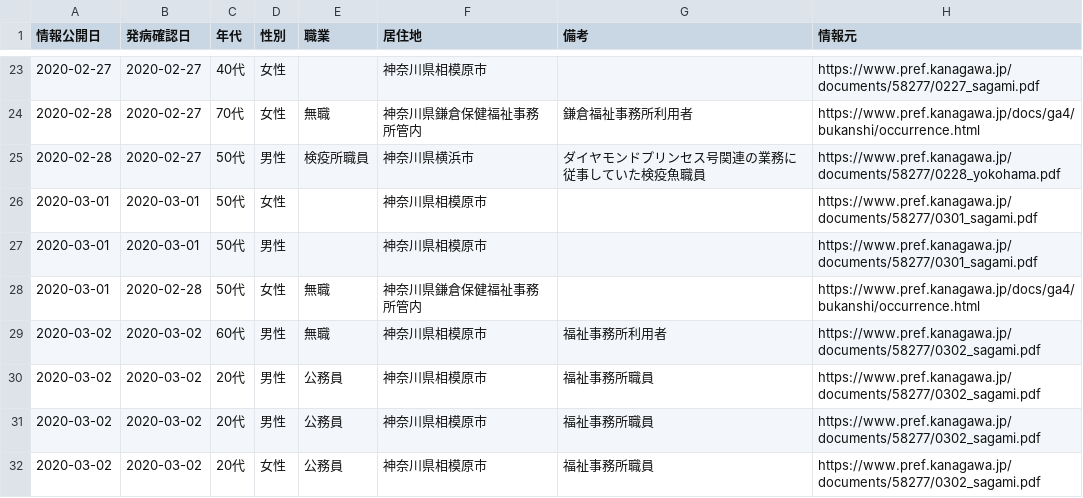
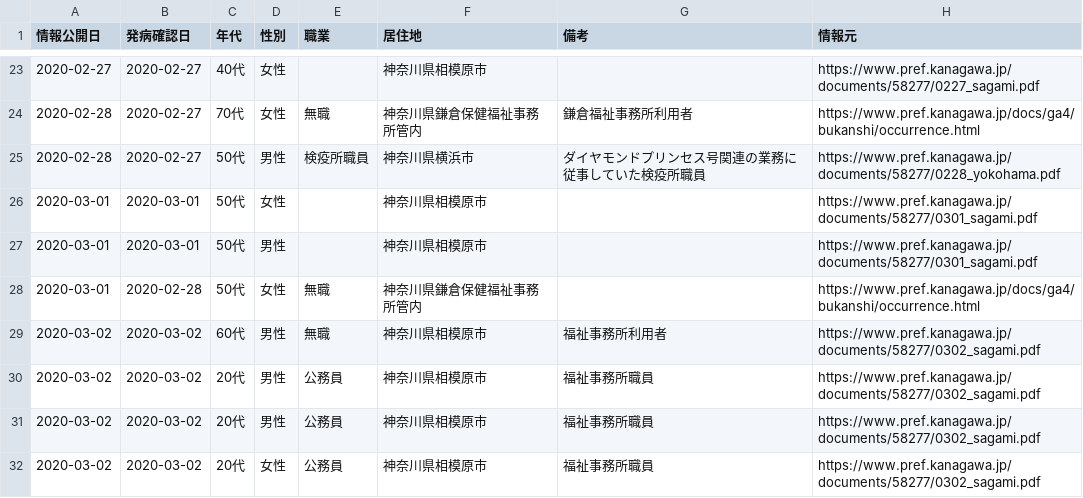
Before and after one commit to tsu-nera/hack-for-corona, a CSV file: data/master.csv, drawn as a sheet; only a part is shown, gaps mark what is left out.

Commit message:
fix: typo

```diff
--- a/data/master.csv
+++ b/data/master.csv
@@ -24,3 +24,3 @@
 2020-02-28,2020-02-27,70代,女性,無職,神奈川県鎌倉保健福祉事務所管内,鎌倉福祉事務所利用者,https://www.pref.kanagawa.jp/docs/ga4/bukanshi/occurrence.html
-2020-02-28,2020-02-27,50代,男性,検疫所職員,神奈川県横浜市,ダイヤモンドプリンセス号関連の業務に従事していた検疫魚職員,https://www.pref.kanagawa.jp/documents/58277/0228_yokohama.pdf
+2020-02-28,2020-02-27,50代,男性,検疫所職員,神奈川県横浜市,ダイヤモンドプリンセス号関連の業務に従事していた検疫所職員,https://www.pref.kanagawa.jp/documents/58277/0228_yokohama.pdf
 2020-03-01,2020-03-01,50代,女性,,神奈川県相模原市,,https://www.pref.kanagawa.jp/documents/58277/0301_sagami.pdf
```
